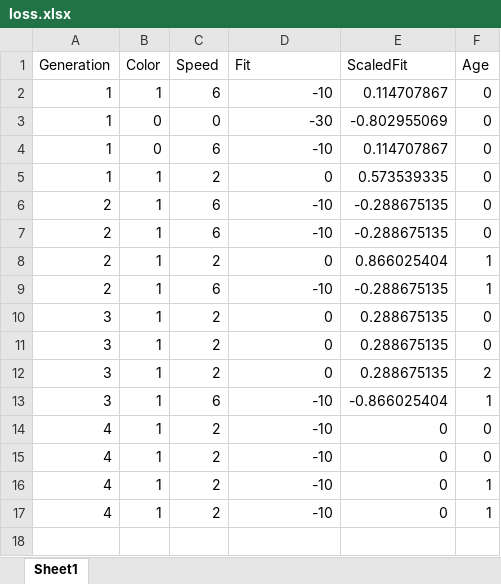
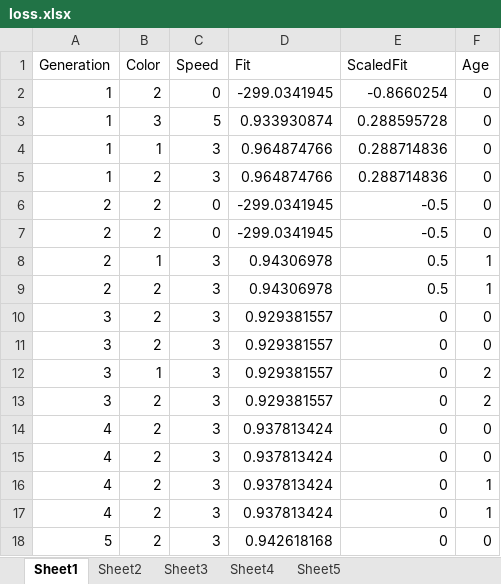
Before and after one commit to karensuzue/Pac-GA, an Excel workbook: pacgame/Assets/loss.xlsx, sheet Sheet1, drawn as a sheet; only a part is shown; values as stored, in another font and other column widths than the file's, no borders; removed rows and columns are numbered as before the commit, all else as after; the diff covers the shown part only; the diff names each change by its address in the sheet, - before the commit and + after, or states it on an @@ line.

```diff
--- a/pacgame/Assets/loss.xlsx (sheet Sheet1)
+++ b/pacgame/Assets/loss.xlsx (sheet Sheet1)
+sheet tab: Sheet2
+sheet tab: Sheet3
+sheet tab: Sheet4
+sheet tab: Sheet5
-row 2: 1 | 1 | 6 | -10 | 0.114707867 | 0
-B2 (Color): 0
+B2 (Color): 2
-D2 (Fit): -30
+D2 (Fit): -299.0341945
-E2 (ScaledFit): -0.802955069
+E2 (ScaledFit): -0.8660254
-B3 (Color): 0
+B3 (Color): 3
-C3 (Speed): 6
+C3 (Speed): 5
-D3 (Fit): -10
+D3 (Fit): 0.933930874
-E3 (ScaledFit): 0.114707867
+E3 (ScaledFit): 0.288595728
-C4 (Speed): 2
+C4 (Speed): 3
-D4 (Fit): 0
+D4 (Fit): 0.964874766
-E4 (ScaledFit): 0.573539335
+E4 (ScaledFit): 0.288714836
+row 5: 1 | 2 | 3 | 0.964874766 | 0.288714836 | 0
-B6:B7 (Color): 1
+B6:B7 (Color): 2
-C6:C7 (Speed): 6
+C6:C7 (Speed): 0
-D6:D7 (Fit): -10
+D6:D7 (Fit): -299.0341945
-E6:E7 (ScaledFit): -0.288675135
+E6:E7 (ScaledFit): -0.5
-C8 (Speed): 2
+C8 (Speed): 3
-D8 (Fit): 0
+D8 (Fit): 0.94306978
-E8 (ScaledFit): 0.866025404
+E8 (ScaledFit): 0.5
-B9:B11 (Color): 1
+B9:B11 (Color): 2
-C9 (Speed): 6
+C9 (Speed): 3
-D9 (Fit): -10
+D9 (Fit): 0.94306978
-E9 (ScaledFit): -0.288675135
+E9 (ScaledFit): 0.5
-C10:C12 (Speed): 2
+C10:C12 (Speed): 3
-D10:D12 (Fit): 0
+D10:D12 (Fit): 0.929381557
-E10:E12 (ScaledFit): 0.288675135
+E10:E12 (ScaledFit): 0
-row 13: 3 | 1 | 6 | -10 | -0.866025404 | 1
+row 13: 3 | 2 | 3 | 0.929381557 | 0 | 2
-B14:B17 (Color): 1
+B14:B17 (Color): 2
-C14:C17 (Speed): 2
+C14:C17 (Speed): 3
-D14:D17 (Fit): -10
+D14:D17 (Fit): 0.937813424
+row 18: 5 | 2 | 3 | 0.942618168 | 0 | 0
```
Also changed, not shown: 7 added rows elsewhere in this sheet, pacgame/Assets/norm.xlsx, pacgame/Assets/win.xlsx, 9 other files.
